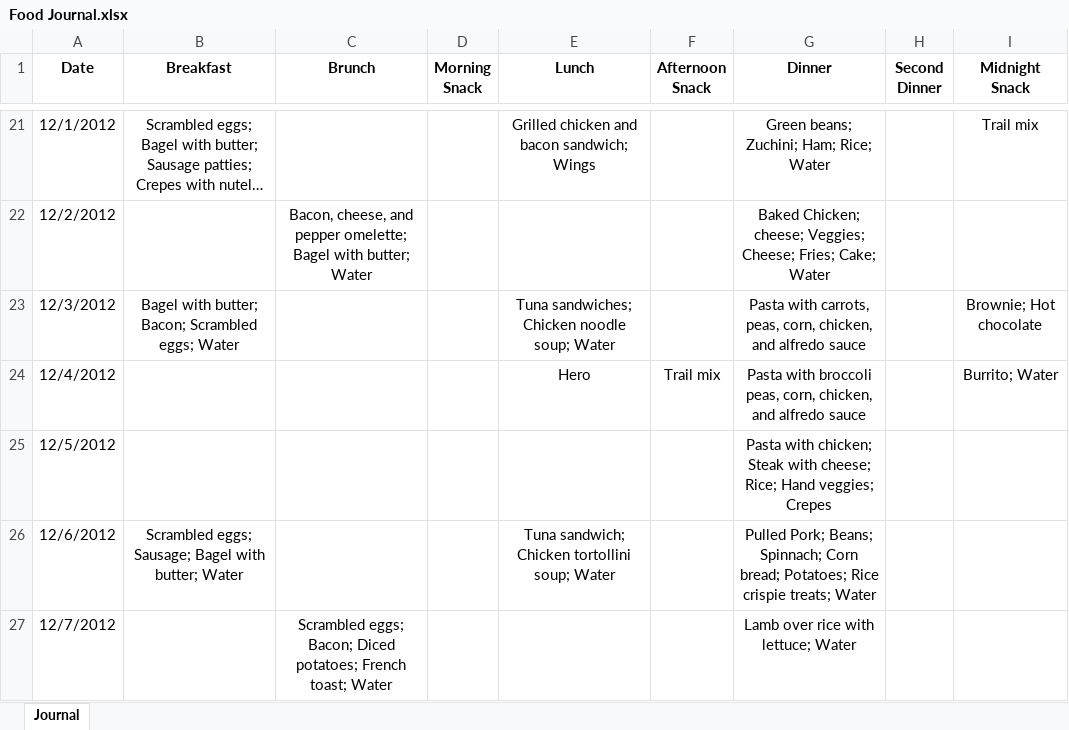
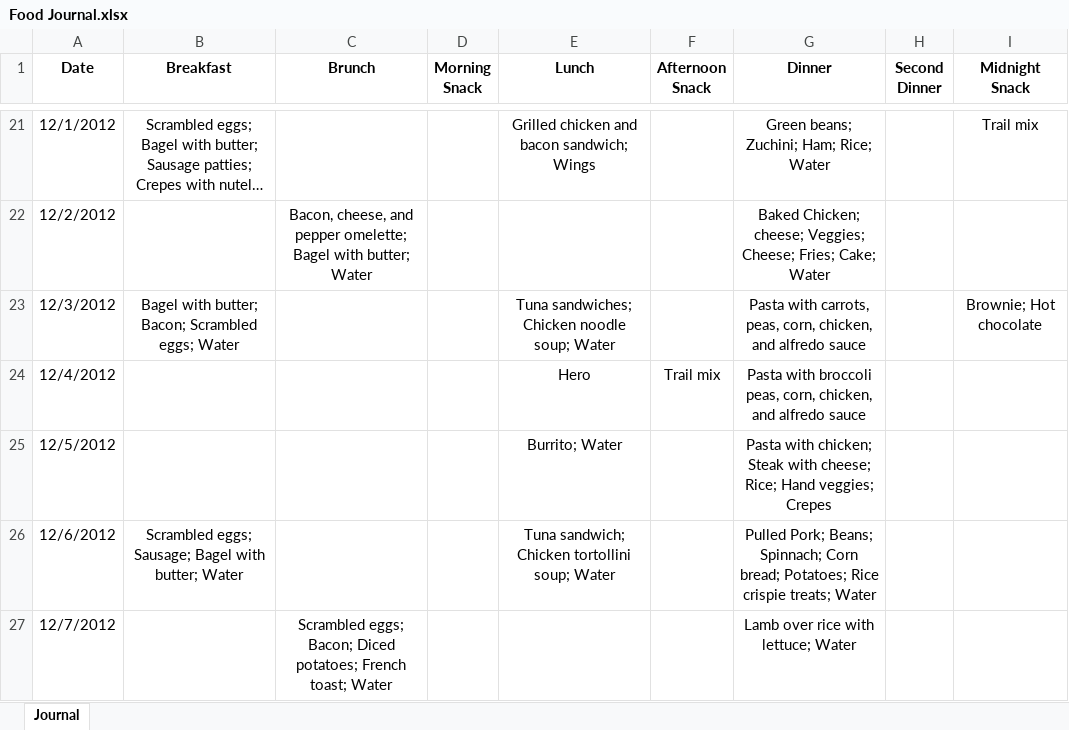
Before and after one commit to schlosser/FoodJournal, an Excel workbook: src/Food Journal.xlsx, sheet Journal, drawn as a sheet; only a part is shown, gaps mark what is left out; long unchanged cells end in …; values as stored, in another font and other column widths than the file's, no borders; the diff names each change by its address in the sheet, - before the commit and + after, or states it on an @@ line.

```diff
--- a/src/Food Journal.xlsx (sheet Journal)
+++ b/src/Food Journal.xlsx (sheet Journal)
-I24 (Midnight Snack): Burrito; Water
+I24 (Midnight Snack): (empty)
-E25 (Lunch): (empty)
+E25 (Lunch): Burrito; Water
```
Also changed, not shown: 2 other files.
